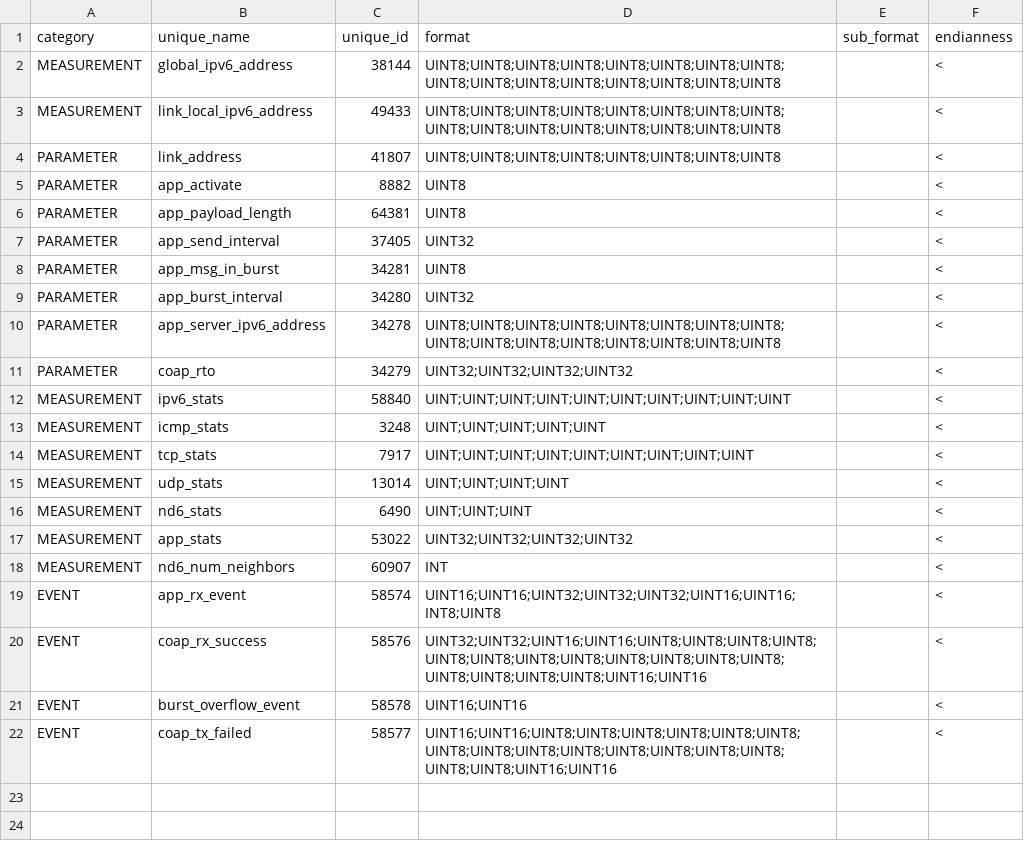
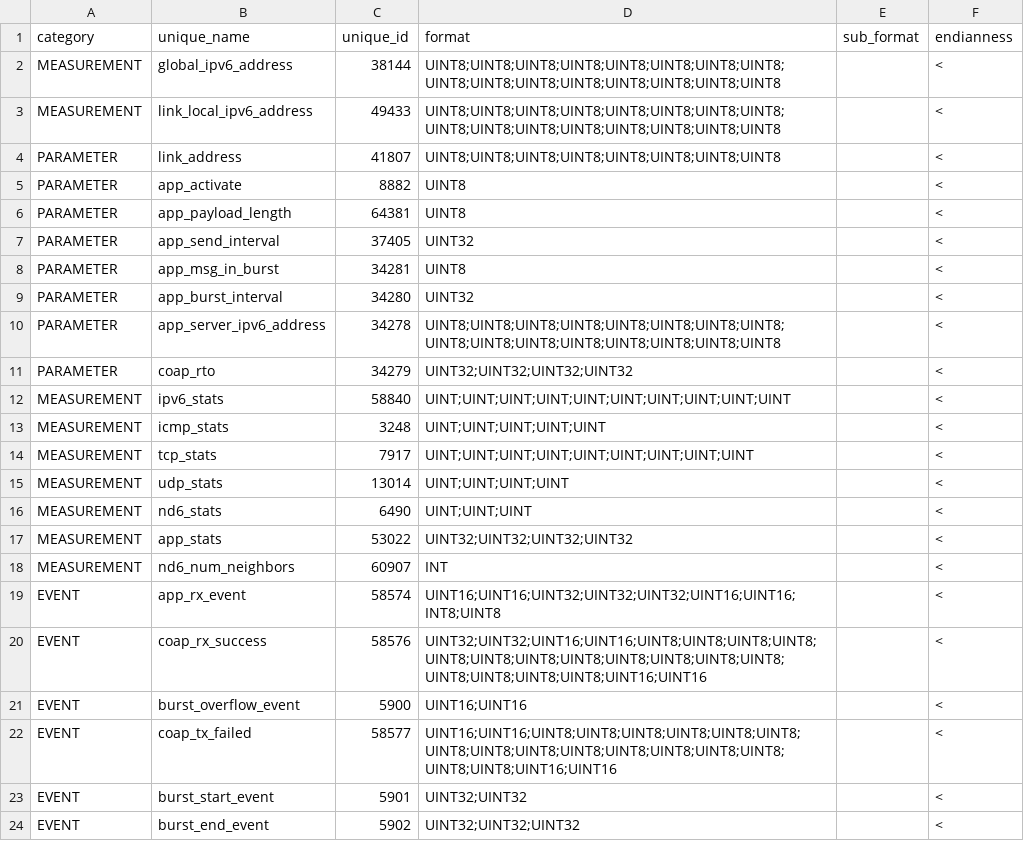
Before and after one commit to ECOAP/examples, a CSV file: contiki/config/protocol_connectors/ipv6_ctrl_attributes.csv, drawn as a sheet.

Commit message:
Added coap burst events

```diff
--- a/contiki/config/protocol_connectors/ipv6_ctrl_attributes.csv
+++ b/contiki/config/protocol_connectors/ipv6_ctrl_attributes.csv
@@ -20,3 +20,5 @@
 "EVENT","coap_rx_success",58576,"UINT32;UINT32;UINT16;UINT16;UINT8;UINT8;UINT8;UINT8;UINT8;UINT8;UINT8;UINT8;UINT8;UINT8;UINT8;UINT8;UINT8;UINT8;UINT8;UINT8;UINT16;UINT16","","<"
-"EVENT","burst_overflow_event",58578,"UINT16;UINT16","","<"
+"EVENT","burst_overflow_event",5900,"UINT16;UINT16","","<"
 "EVENT","coap_tx_failed",58577,"UINT16;UINT16;UINT8;UINT8;UINT8;UINT8;UINT8;UINT8;UINT8;UINT8;UINT8;UINT8;UINT8;UINT8;UINT8;UINT8;UINT8;UINT8;UINT16;UINT16","","<"
+"EVENT","burst_start_event",5901,"UINT32;UINT32","","<"
+"EVENT","burst_end_event",5902,"UINT32;UINT32;UINT32","","<"
```
Also changed, not shown: 2 other files.
